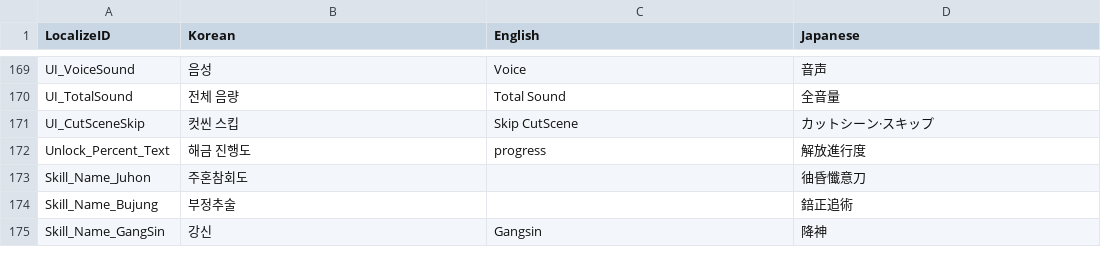
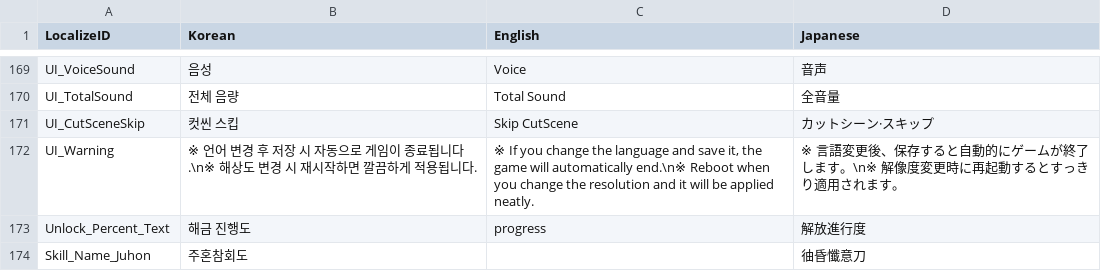
Before and after one commit to I-Need-Mac/Client, a CSV file: Assets/Resources/Table/Localize.csv, drawn as a sheet; only a part is shown, gaps mark what is left out; the shorter side is filled out with more unchanged rows.

```diff
--- a/Assets/Resources/Table/Localize.csv
+++ b/Assets/Resources/Table/Localize.csv
@@ -171,2 +171,3 @@ UI_TotalSound,전체 음량,Total Sound,全音量
 UI_CutSceneSkip,컷씬 스킵,Skip CutScene,カットシーン·スキップ
+UI_Warning,※ 언어 변경 후 저장 시 자동으로 게임이 종료됩니다.\n※ 해상도 변경 시 재시작하면 깔끔하게 적용됩니다. ,"※ If you change the language and save it, the game will automatically end.\n※ Reboot when you change the resolution and it will be applied neatly.",※ 言語変更後、保存すると自動的にゲームが終了します。\n※ 解像度変更時に再起動するとすっきり適用されます。
 Unlock_Percent_Text,해금 진행도,progress,解放進行度
```
Also changed, not shown: 6 other files.
